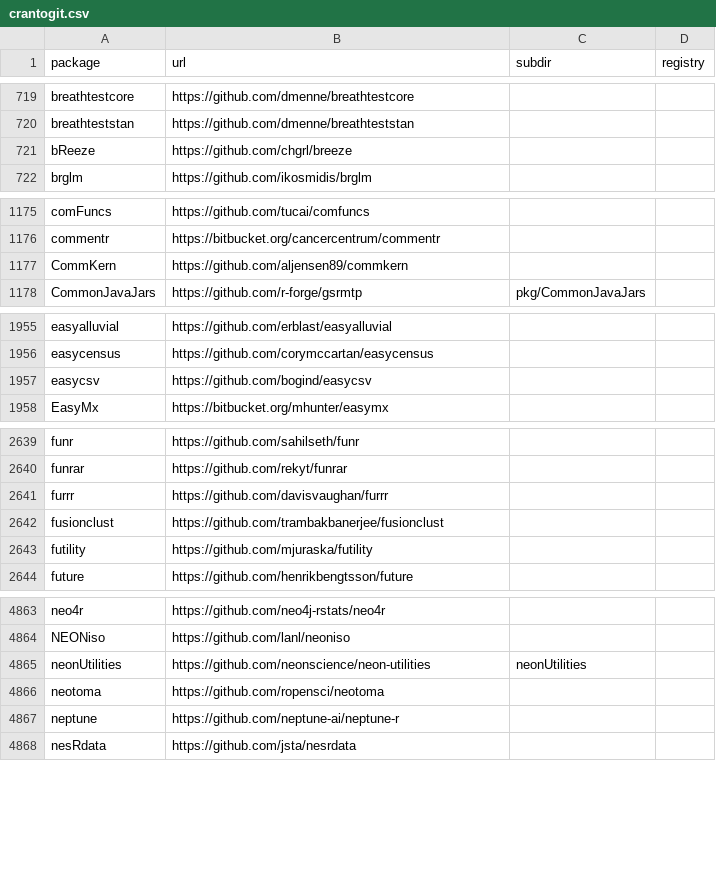
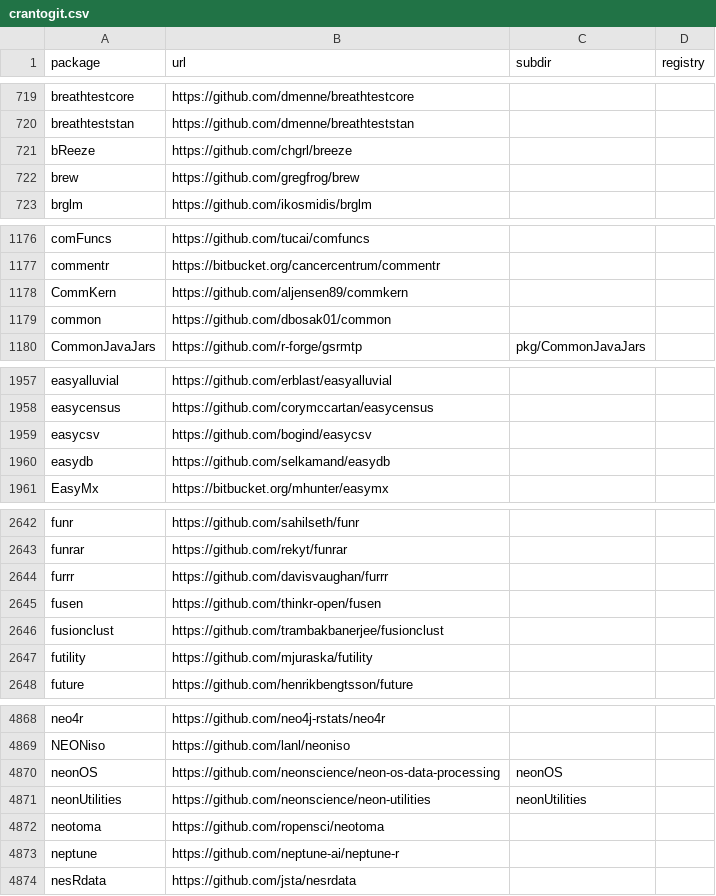
Before and after one commit to r-universe-org/cran-to-git, a CSV file: crantogit.csv, drawn as a sheet; only a part is shown, gaps mark what is left out; the diff covers the shown part only; the diff names each change by its address in the sheet, - before the commit and + after, or states it on an @@ line.

Commit message:
Registry update at: 2022-09-30 03:28:30

```diff
--- a/crantogit.csv
+++ b/crantogit.csv
+row 722: brew | https://github.com/gregfrog/brew
+row 1179: common | https://github.com/dbosak01/common
+row 1960: easydb | https://github.com/selkamand/easydb
+row 2645: fusen | https://github.com/thinkr-open/fusen
+row 4870: neonOS | https://github.com/neonscience/neon-os-data-processing | neonOS
```
Also changed, not shown: 7 added rows elsewhere in this file, 19 other files.
